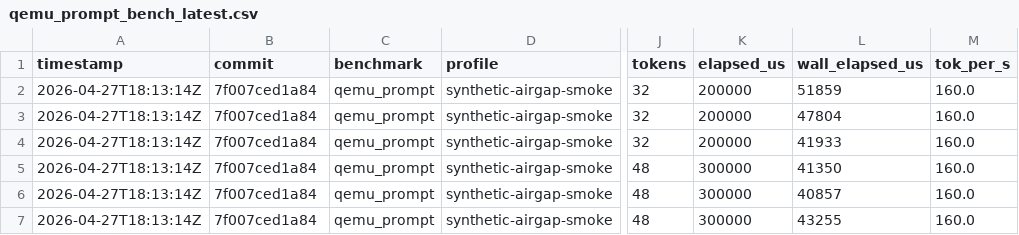
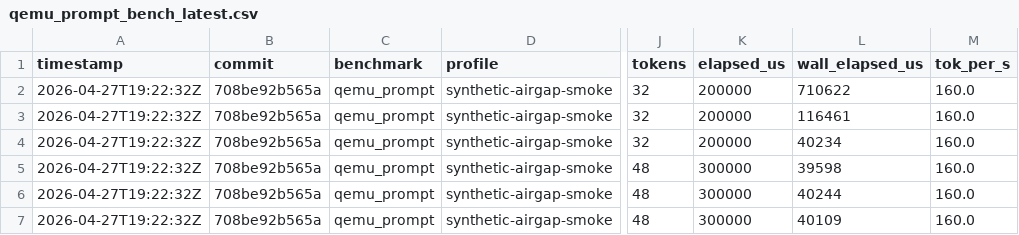
Before and after one commit to daniel-mf-92/holyc-inference, a CSV file: bench/results/qemu_prompt_bench_latest.csv, drawn as a sheet; only a part is shown, gaps mark what is left out; the diff names each change by its address in the sheet, - before the commit and + after, or states it on an @@ line.

Commit message:
feat(inference): codex iteration 20260427-211625

```diff
--- a/bench/results/qemu_prompt_bench_latest.csv
+++ b/bench/results/qemu_prompt_bench_latest.csv
-A2:A7 (timestamp): 2026-04-27T18:13:14Z
+A2:A7 (timestamp): 2026-04-27T19:22:32Z
-B2:B7 (commit): 7f007ced1a84
+B2:B7 (commit): 708be92b565a
-L2 (wall_elapsed_us): 51859
+L2 (wall_elapsed_us): 710622
-L3 (wall_elapsed_us): 47804
+L3 (wall_elapsed_us): 116461
-L4 (wall_elapsed_us): 41933
+L4 (wall_elapsed_us): 40234
-L5 (wall_elapsed_us): 41350
+L5 (wall_elapsed_us): 39598
-L6 (wall_elapsed_us): 40857
+L6 (wall_elapsed_us): 40244
-L7 (wall_elapsed_us): 43255
+L7 (wall_elapsed_us): 40109
```
Also changed, not shown: 7 other files.
